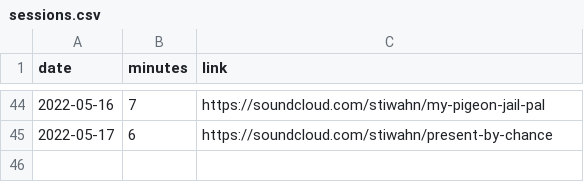
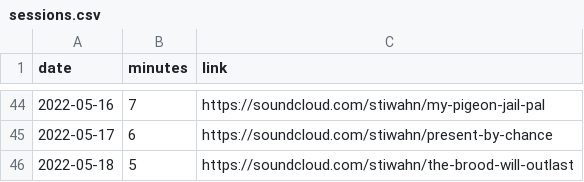
Before and after one commit to bummbummgarage/bummbummgarage.github.io, a CSV file: _data/sessions.csv, drawn as a sheet; only a part is shown, gaps mark what is left out; the diff names each change by its address in the sheet, - before the commit and + after, or states it on an @@ line.

Commit message:
Update sessions.csv

```diff
--- a/_data/sessions.csv
+++ b/_data/sessions.csv
+row 46: 2022-05-18 | 5 | https://soundcloud.com/stiwahn/the-brood-will-outlast
```
